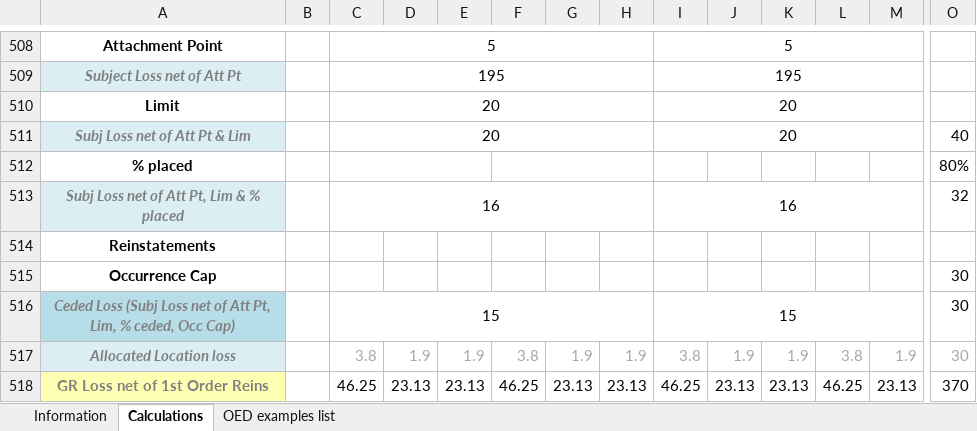
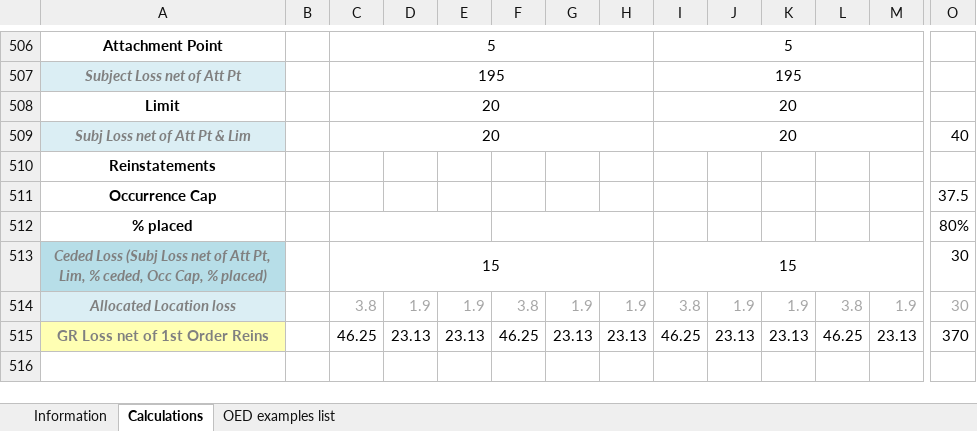
Before and after one commit to OasisLMF/ReinsuranceTestTool, an Excel workbook: examples/ExamplesComparisonTest.xlsx, sheet Calculations, drawn as a sheet; only a part is shown, gaps mark what is left out; the shorter side is filled out with more unchanged rows; values as stored, in another font and other column widths than the file's, no borders; removed rows and columns are numbered as before the commit, all else as after; rows hold the shown columns only; the diff covers the shown part only; the diff names each change by its address in the sheet, - before the commit and + after, or states it on an @@ line.

```diff
--- a/examples/ExamplesComparisonTest.xlsx (sheet Calculations)
+++ b/examples/ExamplesComparisonTest.xlsx (sheet Calculations)
@@ row 514 moved to row 510: Reinstatements @@
+row 511: Occurrence Cap |  |  |  |  |  |  |  |  |  |  |  |  | 37.5
-row 513: Subj Loss net of Att Pt, Lim & % placed |  | 16 |  |  |  |  |  | 16 |  |  |  |  | 32
-row 515: Occurrence Cap |  |  |  |  |  |  |  |  |  |  |  |  | 30
-A513: …ceded, Occ Cap)
+A513: …ceded, Occ Cap, % placed)
```
Also changed, not shown: 3 added rows, 7 removed rows, 3 moved rows and 3 edited cells elsewhere in this sheet, formulas that keep their value, 4 other files.
